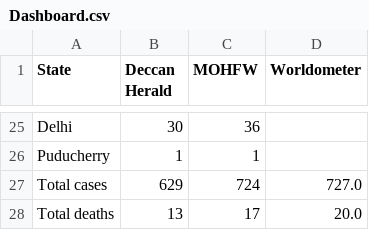
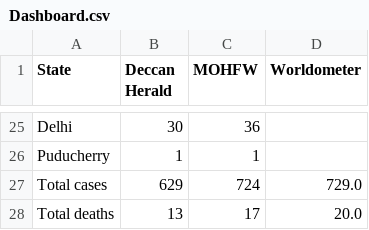
Before and after one commit to AnantaSrikar/NotifierBot, a CSV file: Dashboard.csv, drawn as a sheet; only a part is shown, gaps mark what is left out.

Commit message:
Update : 27-03-20 09:56

```diff
--- a/Dashboard.csv
+++ b/Dashboard.csv
@@ -26,3 +26,3 @@ Delhi,30,36,
 Puducherry,1,1,
-Total cases,629,724,727.0
+Total cases,629,724,729.0
 Total deaths,13,17,20.0
```
